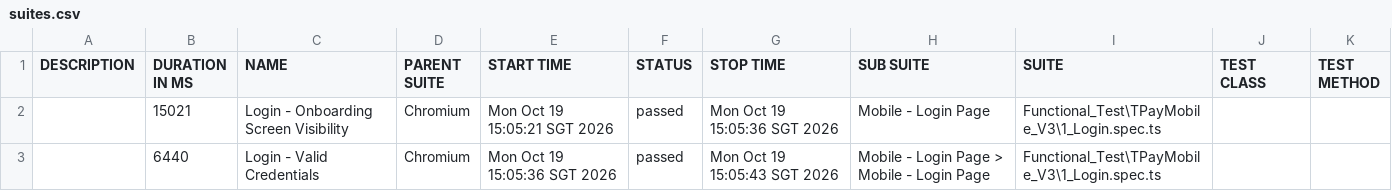
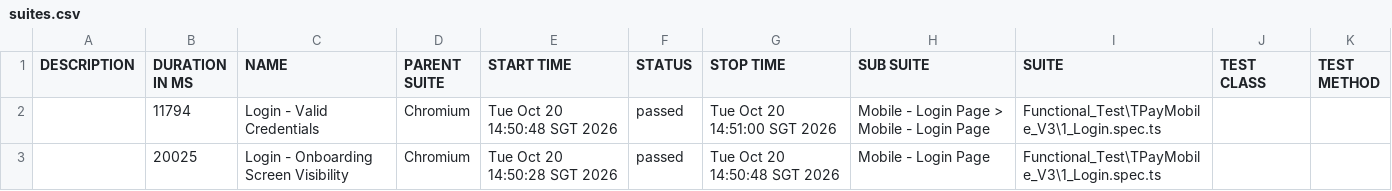
Before and after one commit to jmendozaqa24/TraxionPay-V3, a CSV file: data/suites.csv, drawn as a sheet.

```diff
--- a/data/suites.csv
+++ b/data/suites.csv
@@ -1,3 +1,3 @@
 "DESCRIPTION","DURATION IN MS","NAME","PARENT SUITE","START TIME","STATUS","STOP TIME","SUB SUITE","SUITE","TEST CLASS","TEST METHOD"
-"","15021","Login - Onboarding Screen Visibility","Chromium","Mon Oct 19 15:05:21 SGT 2026","passed","Mon Oct 19 15:05:36 SGT 2026","Mobile - Login Page","Functional_Test\TPayMobile_V3\1_Login.spec.ts","",""
-"","6440","Login - Valid Credentials","Chromium","Mon Oct 19 15:05:36 SGT 2026","passed","Mon Oct 19 15:05:43 SGT 2026","Mobile - Login Page > Mobile - Login Page","Functional_Test\TPayMobile_V3\1_Login.spec.ts","",""
+"","11794","Login - Valid Credentials","Chromium","Tue Oct 20 14:50:48 SGT 2026","passed","Tue Oct 20 14:51:00 SGT 2026","Mobile - Login Page > Mobile - Login Page","Functional_Test\TPayMobile_V3\1_Login.spec.ts","",""
+"","20025","Login - Onboarding Screen Visibility","Chromium","Tue Oct 20 14:50:28 SGT 2026","passed","Tue Oct 20 14:50:48 SGT 2026","Mobile - Login Page","Functional_Test\TPayMobile_V3\1_Login.spec.ts","",""
```
Also changed, not shown: 18 other files.
